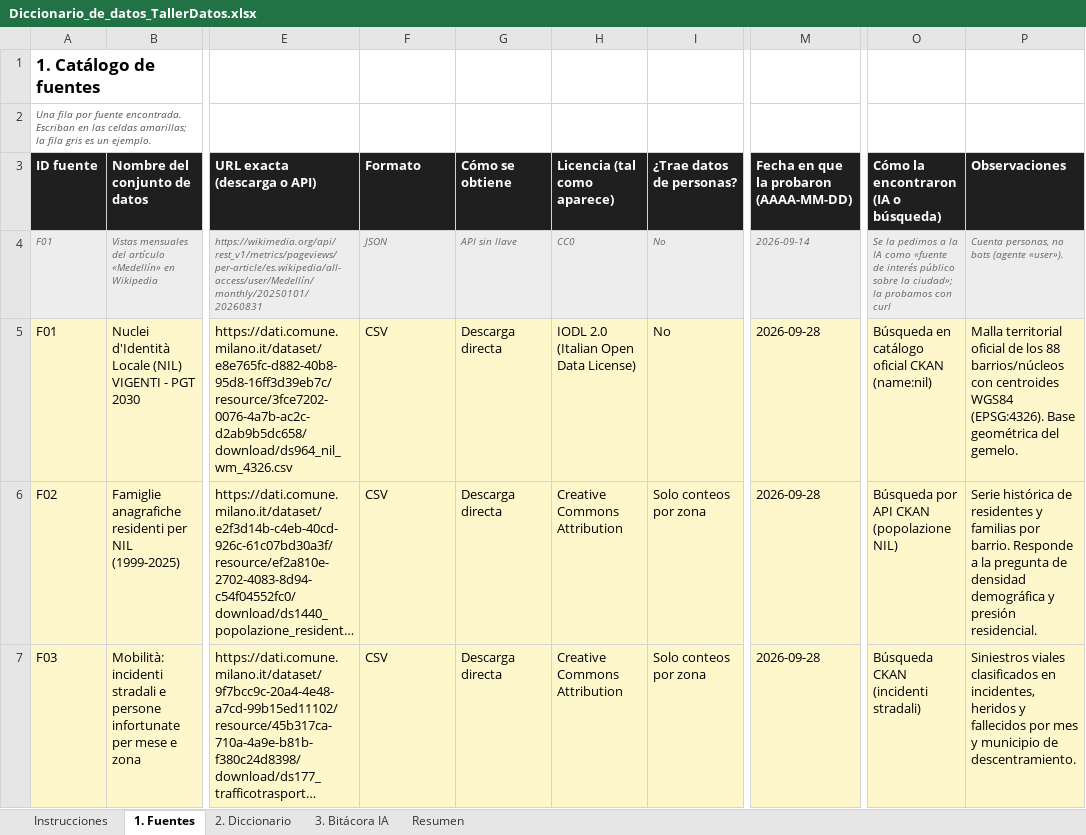
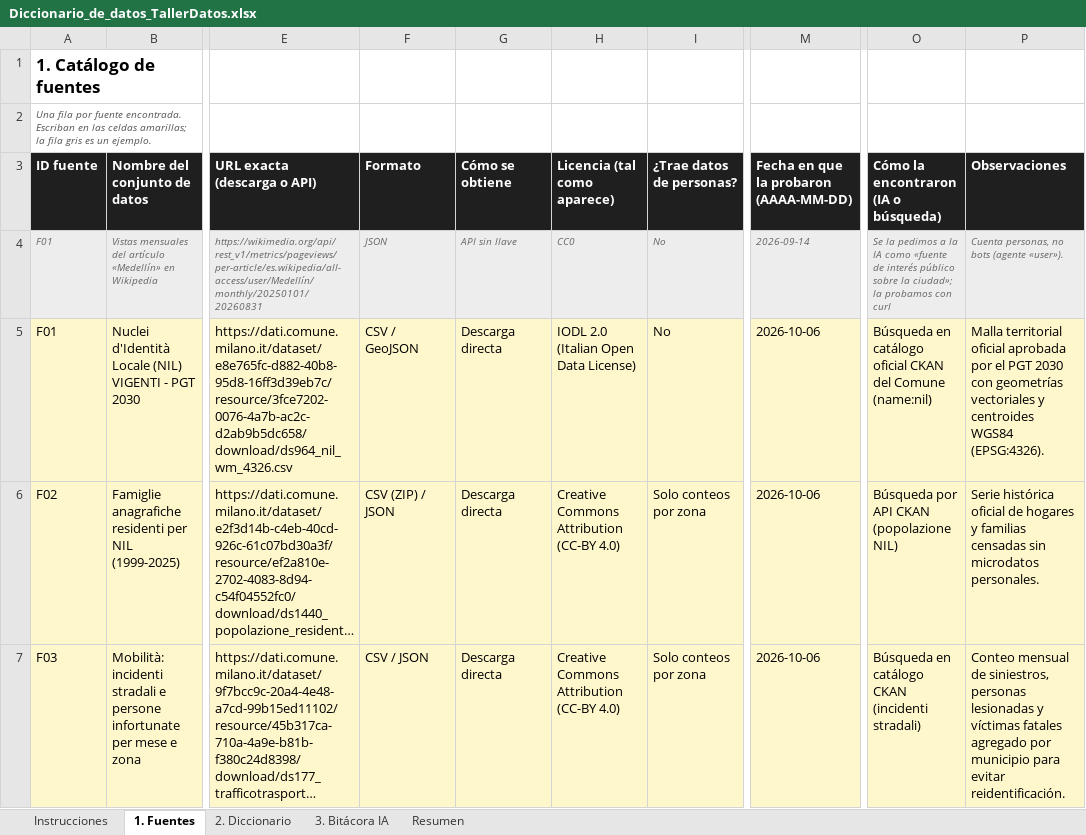
Before and after one commit to MateoSanzEafit/CerebroMilan, an Excel workbook: Diccionario_de_datos_TallerDatos.xlsx, sheet 1. Fuentes, drawn as a sheet; only a part is shown, gaps mark what is left out; long unchanged cells end in …; values as stored, in another font and other column widths than the file's, no borders; the diff covers the shown part only; the diff names each change by its address in the sheet, - before the commit and + after, or states it on an @@ line.

Commit message:
docs: completar Diccionario_de_datos y Preguntas con las mejoras de Milan e integracion territorial

```diff
--- a/Diccionario_de_datos_TallerDatos.xlsx (sheet 1. Fuentes)
+++ b/Diccionario_de_datos_TallerDatos.xlsx (sheet 1. Fuentes)
-F5 (Formato): CSV
+F5 (Formato): CSV / GeoJSON
-M5:M7: 2026-09-28
+M5:M7: 2026-10-06
-O5: …oficial CKAN (name:nil)
+O5: …oficial CKAN del Comune (name:nil)
-P5 (Observaciones): …territorial oficial de los 88 barrios/núcleos con centroides WGS84 (EPSG:4326). Base geométrica del gemelo.
+P5 (Observaciones): …territorial oficial aprobada por el PGT 2030 con geometrías vectoriales y centroides WGS84 (EPSG:4326).
-F6 (Formato): CSV
+F6 (Formato): CSV (ZIP) / JSON
-H6:H7 (Licencia (tal como aparece)): Creative Commons Attribution
+H6:H7 (Licencia (tal como aparece)): Creative Commons Attribution (CC-BY 4.0)
-P6 (Observaciones): Serie histórica de residentes y familias por barrio. Responde a la pregunta de densidad demográfica y presión residencial.
+P6 (Observaciones): Serie histórica oficial de hogares y familias censadas sin microdatos personales.
-F7 (Formato): CSV
+F7 (Formato): CSV / JSON
-O7: Búsqueda CKAN (incidenti stradali)
+O7: Búsqueda en catálogo CKAN (incidenti stradali)
-P7 (Observaciones): Siniestros viales clasificados en incidentes, heridos y fallecidos por mes y municipio de descentramiento.
+P7 (Observaciones): Conteo mensual de siniestros, personas lesionadas y víctimas fatales agregado por municipio para evitar reidentificación.
```
Also changed, not shown: 22 edited cells elsewhere in this sheet, sheet 2. Diccionario, sheet 3. Bitácora IA, sheet Instrucciones, 1 other file.
